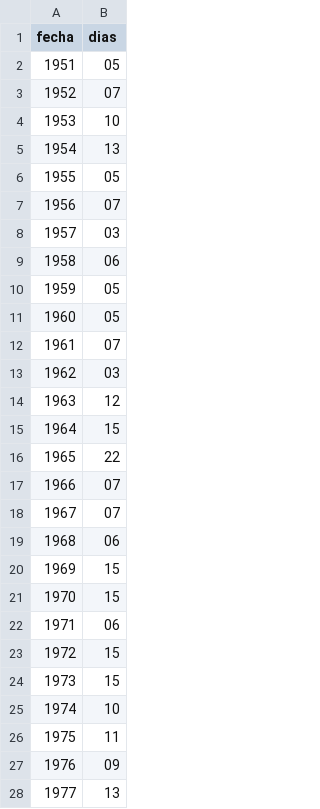
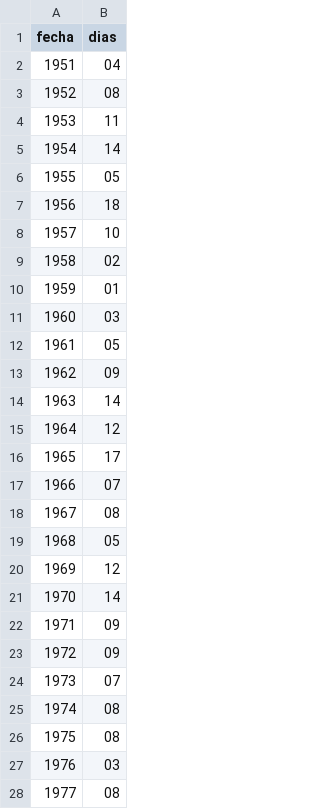
Before and after one commit to vulturno/forno, a CSV file: csv/record-minimas.csv, drawn as a sheet; only a part is shown; the diff covers the shown part only.

Commit message:
corrigiendo la grafica de temperaturas minimas

```diff
--- a/csv/record-minimas.csv
+++ b/csv/record-minimas.csv
@@ -1,28 +1,28 @@
 fecha,dias
-1951,05
-1952,07
-1953,10
-1954,13
+1951,04
+1952,08
+1953,11
+1954,14
 1955,05
-1956,07
-1957,03
-1958,06
-1959,05
-1960,05
-1961,07
-1962,03
-1963,12
-1964,15
-1965,22
+1956,18
+1957,10
+1958,02
+1959,01
+1960,03
+1961,05
+1962,09
+1963,14
+1964,12
+1965,17
 1966,07
-1967,07
-1968,06
-1969,15
-1970,15
-1971,06
-1972,15
-1973,15
-1974,10
-1975,11
-1976,09
-1977,13
+1967,08
+1968,05
+1969,12
+1970,14
+1971,09
+1972,09
+1973,07
+1974,08
+1975,08
+1976,03
+1977,08
```
Also changed, not shown: 27 edited cells elsewhere in this file.
